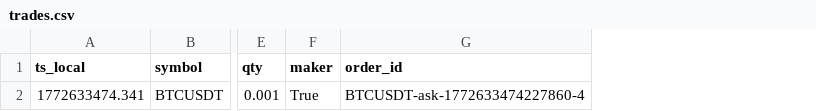
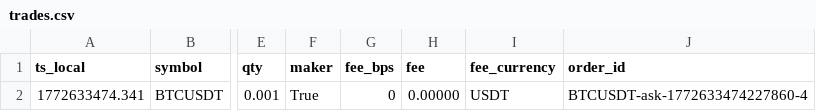
Before and after one commit to gobrienHFT/lob_sim, a CSV file: docs/sample_outputs/futures_recorded_clip_case/trades.csv, drawn as a sheet; only a part is shown, gaps mark what is left out; the diff names each change by its address in the sheet, - before the commit and + after, or states it on an @@ line.

```diff
--- a/docs/sample_outputs/futures_recorded_clip_case/trades.csv
+++ b/docs/sample_outputs/futures_recorded_clip_case/trades.csv
+column G (fee_bps), row 2: 0
+column H (fee), row 2: 0.00000
+column I (fee_currency), row 2: USDT
```
Also changed, not shown: docs/sample_outputs/futures_recorded_clip_case/summary.csv, docs/sample_outputs/futures_replay_walkthrough/summary.csv, 25 other files.
